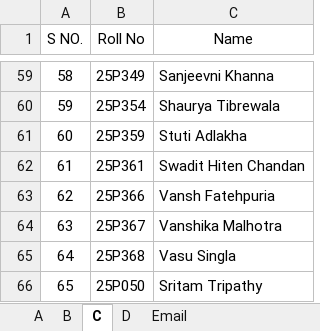
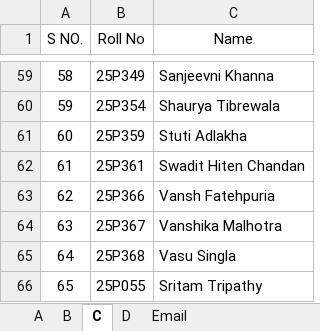
Before and after one commit to fighter007-f007/Time-Table-Generator, an Excel workbook: data/BRM.xlsx, sheet C, drawn as a sheet; only a part is shown, gaps mark what is left out; values as stored, in another font and other column widths than the file's, no borders; conditional formats not drawn; the diff names each change by its address in the sheet, - before the commit and + after, or states it on an @@ line.

Commit message:
Add files via upload

```diff
--- a/data/BRM.xlsx (sheet C)
+++ b/data/BRM.xlsx (sheet C)
-B66 (Roll No): 25P050
+B66 (Roll No): 25P055
```
